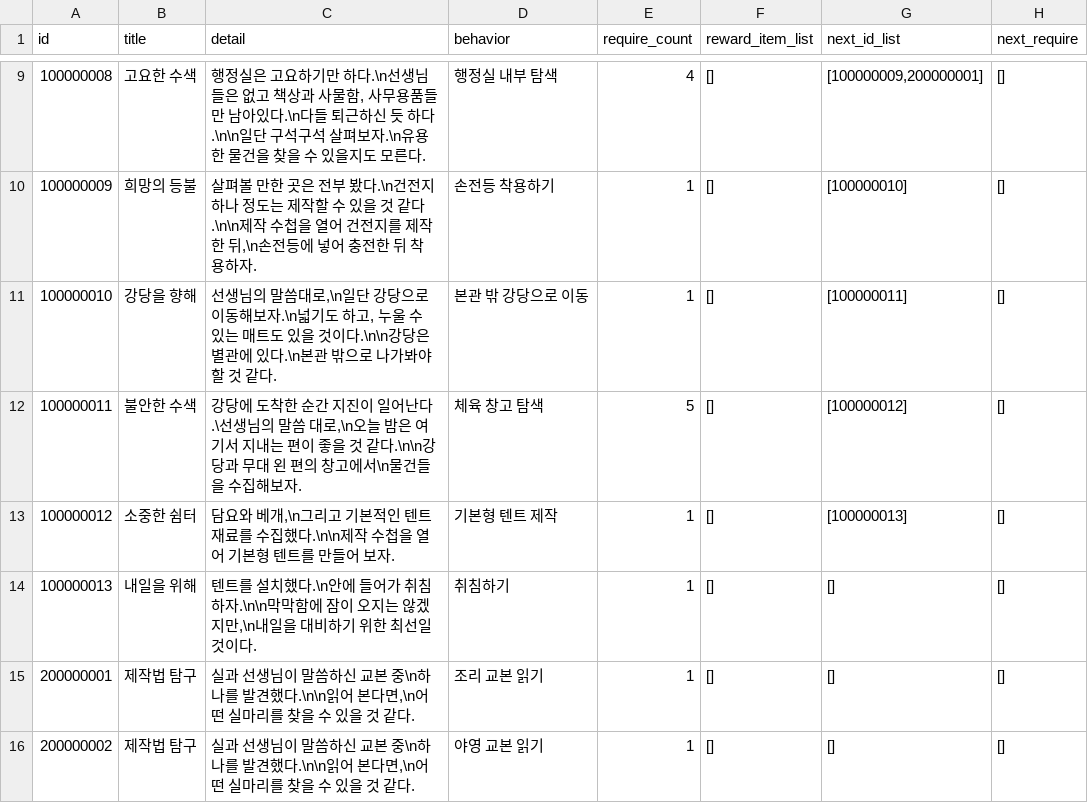
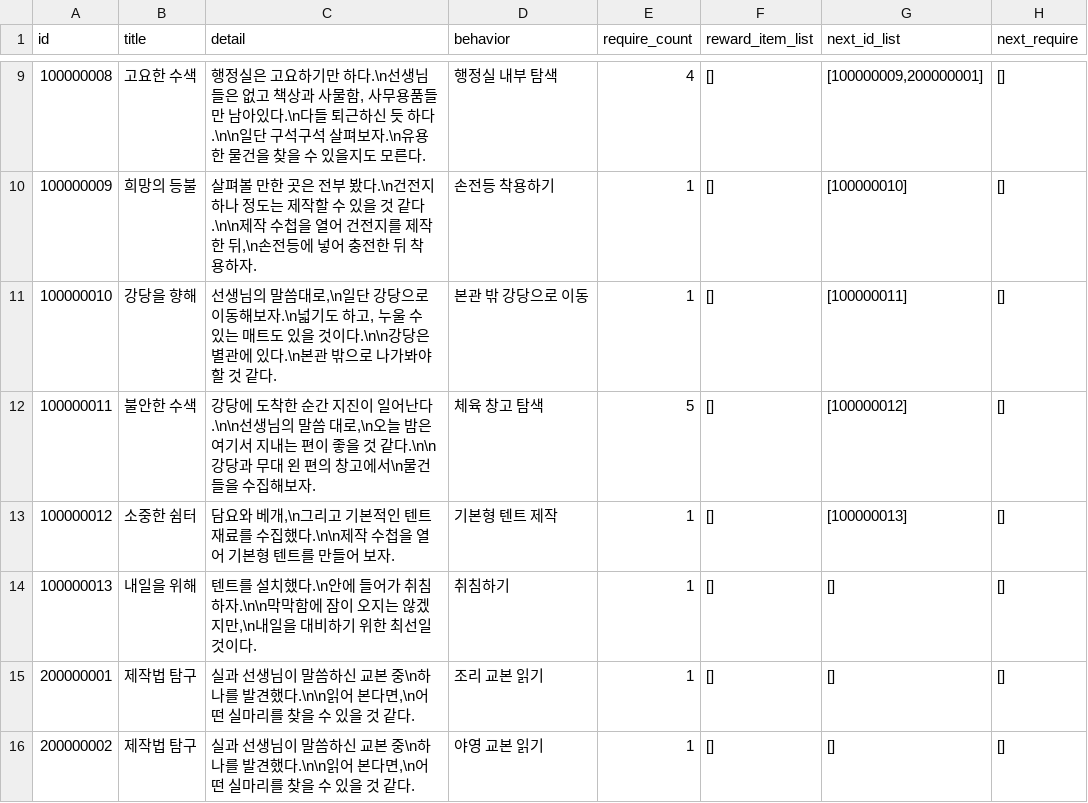
Before and after one commit to yjhan211/orbtail-server, a CSV file: network/Common/csv/quest_info.csv, drawn as a sheet; only a part is shown, gaps mark what is left out.

Commit message:
#64. 퀘스트 수정

```diff
--- a/network/Common/csv/quest_info.csv
+++ b/network/Common/csv/quest_info.csv
@@ -11,3 +11,3 @@ id,title,detail,behavior,require_count,reward_item_list,next_id_list,next_requir
 100000010,강당을 향해,"선생님의 말씀대로,\n일단 강당으로 이동해보자.\n넓기도 하고, 누울 수 있는 매트도 있을 것이다.\n\n강당은 별관에 있다.\n본관 밖으로 나가봐야 할 것 같다.",본관 밖 강당으로 이동,1,[],[100000011],[]
-100000011,불안한 수색,"강당에 도착한 순간 지진이 일어난다.\선생님의 말씀 대로,\n오늘 밤은 여기서 지내는 편이 좋을 것 같다.\n\n강당과 무대 왼 편의 창고에서\n물건들을 수집해보자.",체육 창고 탐색,5,[],[100000012],[]
+100000011,불안한 수색,"강당에 도착한 순간 지진이 일어난다.\n\n선생님의 말씀 대로,\n오늘 밤은 여기서 지내는 편이 좋을 것 같다.\n\n강당과 무대 왼 편의 창고에서\n물건들을 수집해보자.",체육 창고 탐색,5,[],[100000012],[]
 100000012,소중한 쉼터,"담요와 베개,\n그리고 기본적인 텐트 재료를 수집했다.\n\n제작 수첩을 열어 기본형 텐트를 만들어 보자.",기본형 텐트 제작,1,[],[100000013],[]
```
